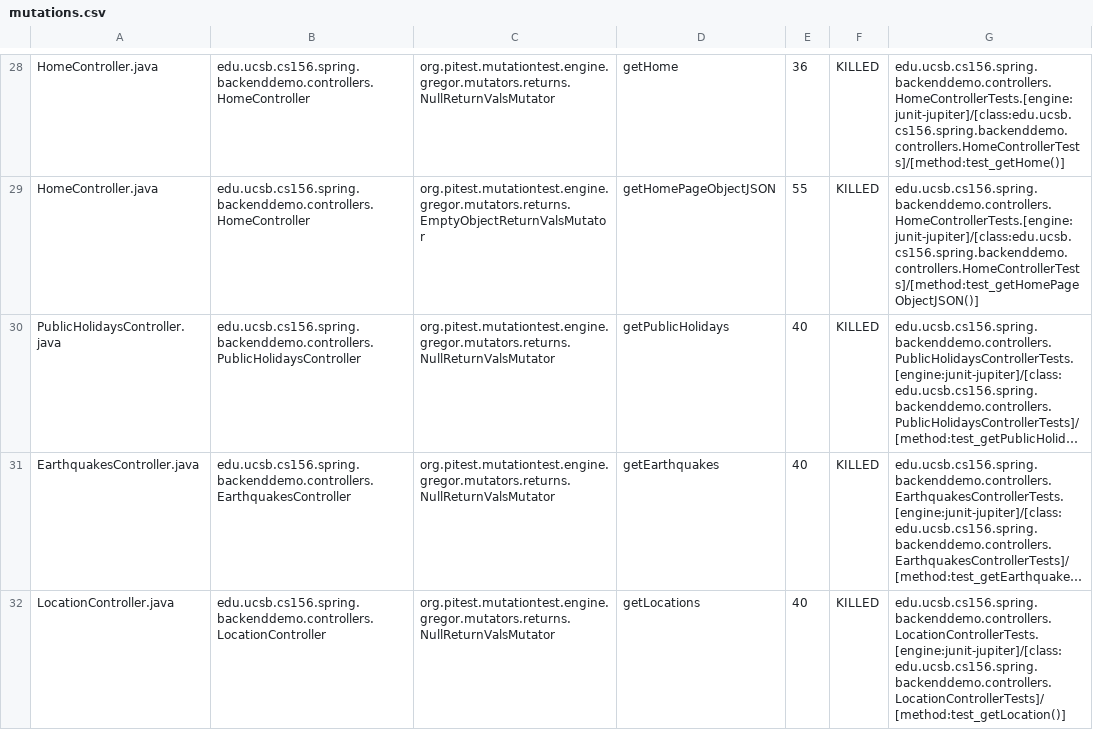
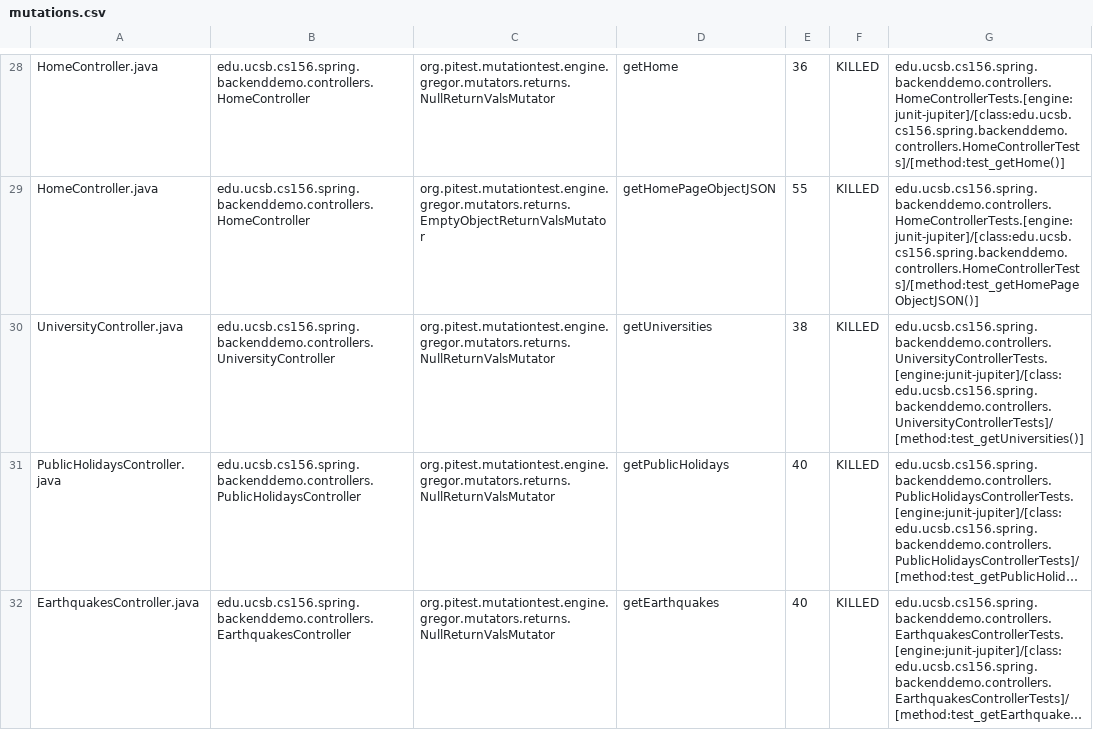
Before and after one commit to ucsb-cs156-s24/team01-s24-4pm-1, a CSV file: pitest/mutations.csv, drawn as a sheet; only a part is shown, gaps mark what is left out; the shorter side is filled out with more unchanged rows; long unchanged cells end in …; the diff names each change by its address in the sheet, - before the commit and + after, or states it on an @@ line.

Commit message:
Deploying to gh-pages from @ ucsb-cs156-s24/team01-s24-4pm-1@b7bca7cfd262c5b0ad95571954418b1b836ba30c 🚀

```diff
--- a/pitest/mutations.csv
+++ b/pitest/mutations.csv
+row 30: UniversityController.java | edu.ucsb.cs156.spring.backenddemo.controllers.UniversityController | org.pitest.mutationtest.engine.gregor.mutators.returns.NullReturnValsMutator | getUniversities | 38 | KILLED | edu.ucsb.cs156.spring.backenddemo.controllers.UniversityControllerTests.[engine:junit-jupiter]/[class:edu.ucsb.cs156.spring.backenddemo.controllers.UniversityControllerTests]/[method:test_getUniversities()]
```
Also changed, not shown: 20 other files.
